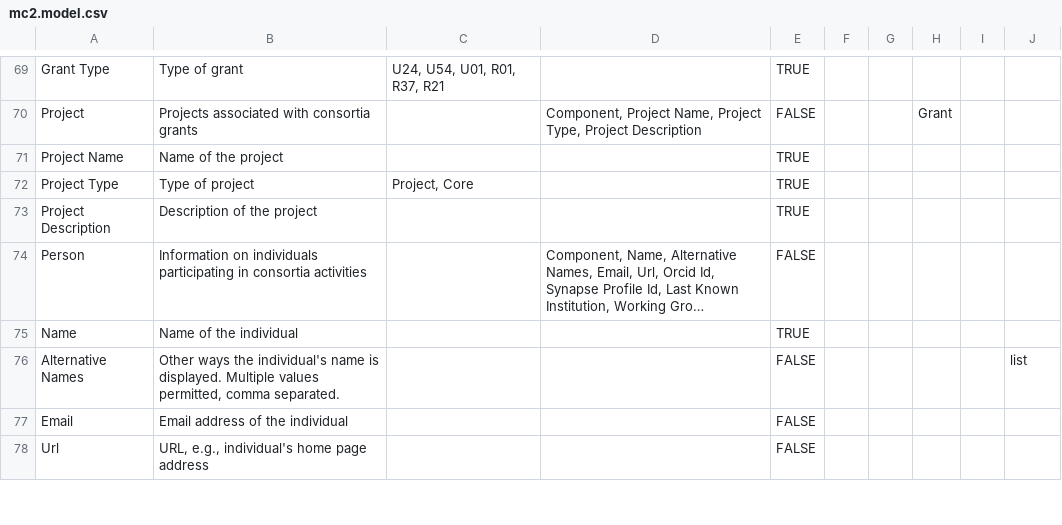
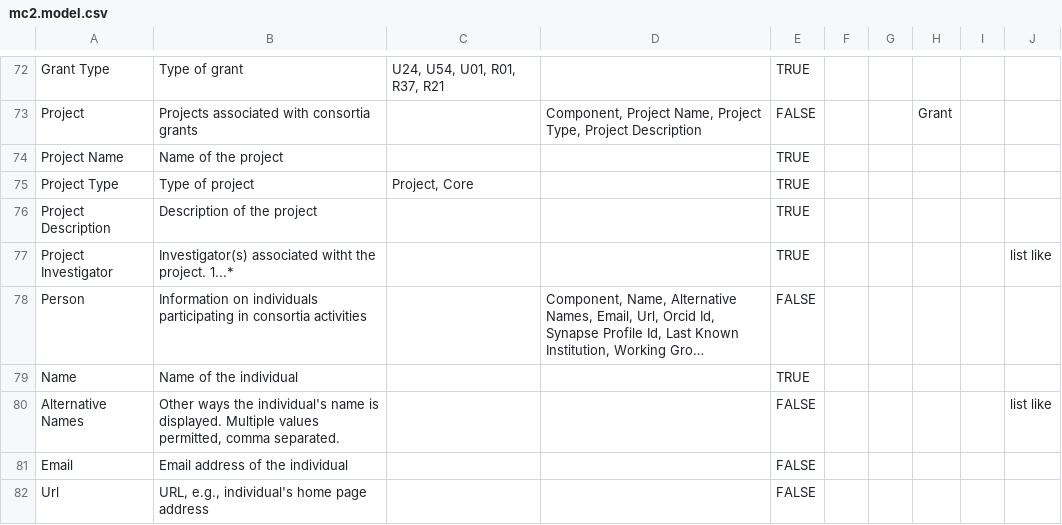
Before and after one commit to mc2-center/data-models-ARCHIVED, a CSV file: mc2.model.csv, drawn as a sheet; only a part is shown, gaps mark what is left out; long unchanged cells end in …; addresses are those after the commit; the diff covers the shown part only; the diff names each change by its address in the sheet, - before the commit and + after, or states it on an @@ line.

```diff
--- a/mc2.model.csv
+++ b/mc2.model.csv
+row 77: Project Investigator | Investigator(s) associated witht the project. 1...* |  |  | TRUE |  |  |  |  | list like
-J80: list
+J80: list like
```
Also changed, not shown: 3 added rows, 1 removed row and 94 edited cells elsewhere in this file, 2 other files.
